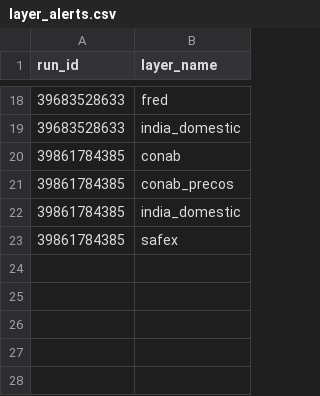
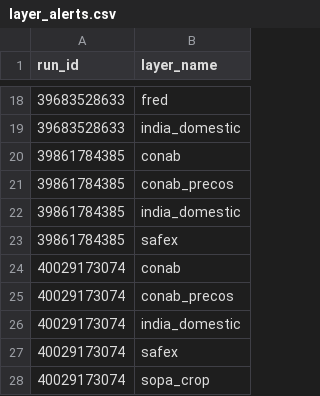
Before and after one commit to philipbergman6-glitch/Mirror-Market, a CSV file: data/history/layer_alerts.csv, drawn as a sheet; only a part is shown, gaps mark what is left out.

```diff
--- a/data/history/layer_alerts.csv
+++ b/data/history/layer_alerts.csv
@@ -23 +23,6 @@ run_id,layer_name
 39861784385,safex
+40029173074,conab
+40029173074,conab_precos
+40029173074,india_domestic
+40029173074,safex
+40029173074,sopa_crop
```
Also changed, not shown: data/history/layer_runs.csv.
